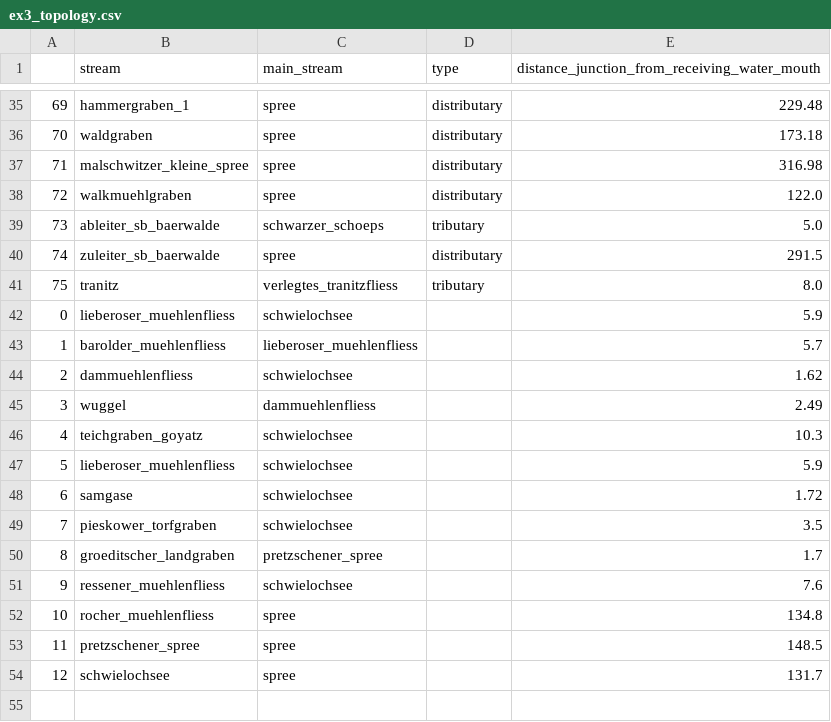
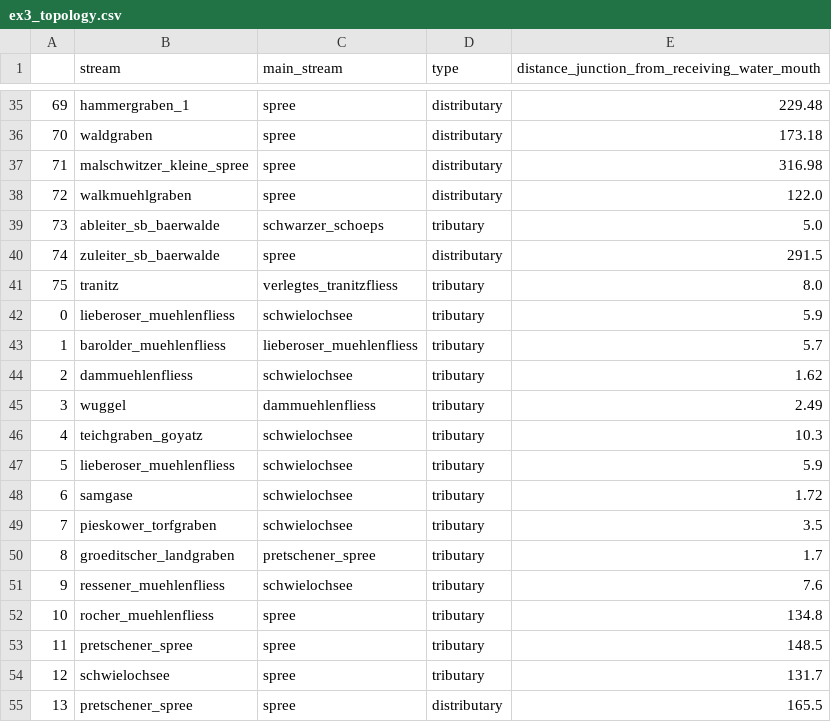
Before and after one commit to ErikNixdorf/sbat, a CSV file: data/examples/ex3_topology.csv, drawn as a sheet; only a part is shown, gaps mark what is left out.

Commit message:
fix example 3

```diff
--- a/data/examples/ex3_topology.csv
+++ b/data/examples/ex3_topology.csv
@@ -41,14 +41,15 @@
 75,tranitz,verlegtes_tranitzfliess,tributary,8.0
-0,lieberoser_muehlenfliess,schwielochsee,,5.9
-1,barolder_muehlenfliess,lieberoser_muehlenfliess,,5.7
-2,dammuehlenfliess,schwielochsee,,1.62
-3,wuggel,dammuehlenfliess,,2.49
-4,teichgraben_goyatz,schwielochsee,,10.3
-5,lieberoser_muehlenfliess,schwielochsee,,5.9
-6,samgase,schwielochsee,,1.72
-7,pieskower_torfgraben,schwielochsee,,3.5
-8,groeditscher_landgraben,pretzschener_spree,,1.7
-9,ressener_muehlenfliess,schwielochsee,,7.6
-10,rocher_muehlenfliess,spree,,134.8
-11,pretzschener_spree,spree,,148.5
-12,schwielochsee,spree,,131.7
+0,lieberoser_muehlenfliess,schwielochsee,tributary,5.9
+1,barolder_muehlenfliess,lieberoser_muehlenfliess,tributary,5.7
+2,dammuehlenfliess,schwielochsee,tributary,1.62
+3,wuggel,dammuehlenfliess,tributary,2.49
+4,teichgraben_goyatz,schwielochsee,tributary,10.3
+5,lieberoser_muehlenfliess,schwielochsee,tributary,5.9
+6,samgase,schwielochsee,tributary,1.72
+7,pieskower_torfgraben,schwielochsee,tributary,3.5
+8,groeditscher_landgraben,pretschener_spree,tributary,1.7
+9,ressener_muehlenfliess,schwielochsee,tributary,7.6
+10,rocher_muehlenfliess,spree,tributary,134.8
+11,pretschener_spree,spree,tributary,148.5
+12,schwielochsee,spree,tributary,131.7
+13,pretschener_spree,spree,distributary,165.5
```
Also changed, not shown: data/examples/ex3_gauge_meta.csv, 4 other files.
